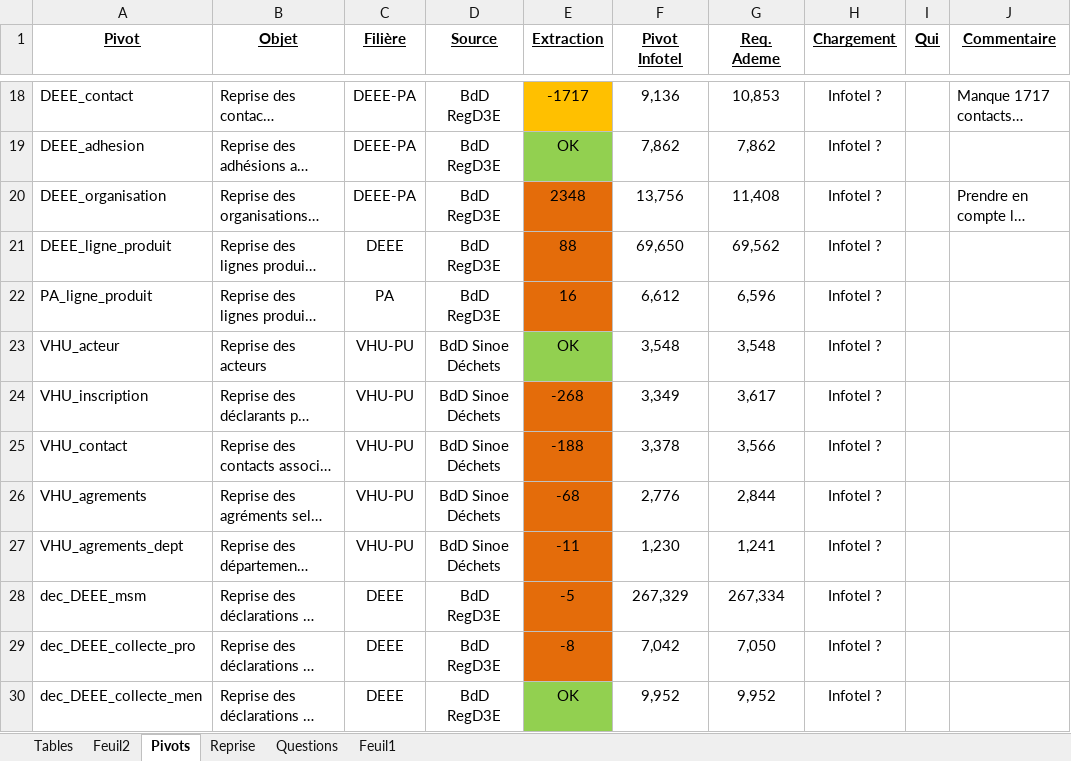
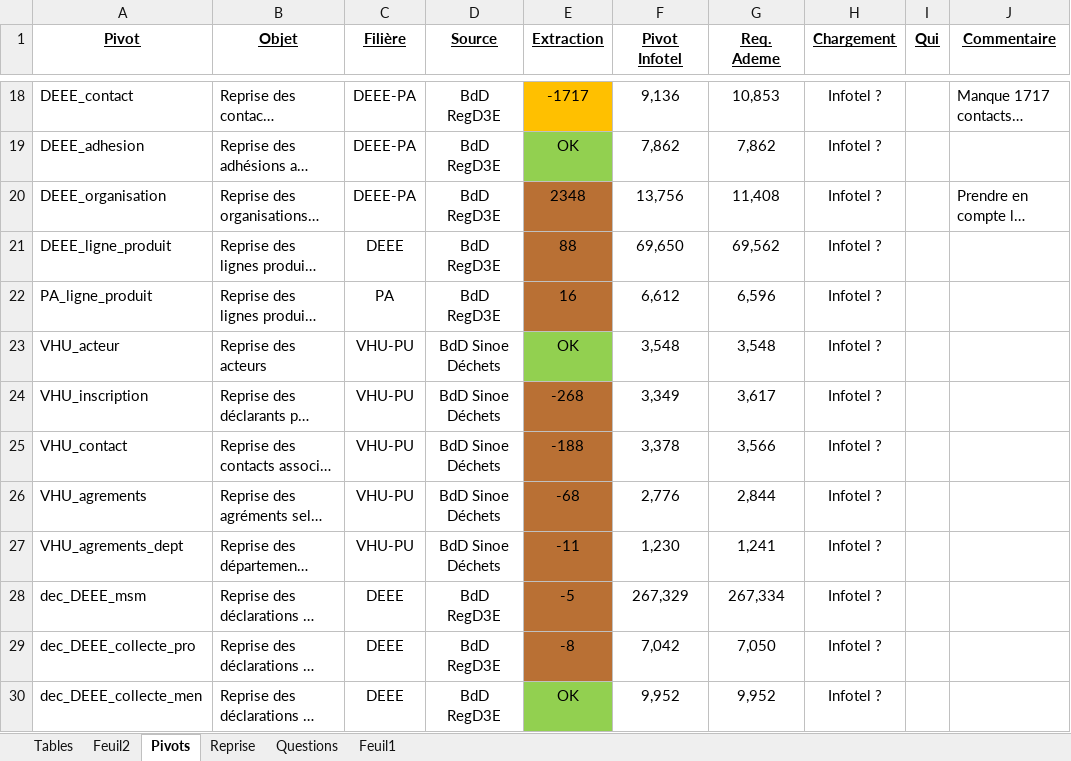
Before and after one commit to borisdagnon/SydPHP_Excel, an Excel workbook: uploads/Tables Syderep_V2.xlsx, sheet Pivots, drawn as a sheet; only a part is shown, gaps mark what is left out; long unchanged cells end in …; values as stored, in another font and other column widths than the file's, no borders; the diff covers the shown part only; the diff names each change by its address in the sheet, - before the commit and + after, or states it on an @@ line.

```diff
--- a/uploads/Tables Syderep_V2.xlsx (sheet Pivots)
+++ b/uploads/Tables Syderep_V2.xlsx (sheet Pivots)
-E20:E22 fill: #E46C0A
+E20:E22 fill: #B97034
-E24:E29 fill: #E46C0A
+E24:E29 fill: #B97034
```
Also changed, not shown: cell formats elsewhere in this sheet, sheet Feuil2, sheet Tables, sheet Feuil1, 8 other files.
